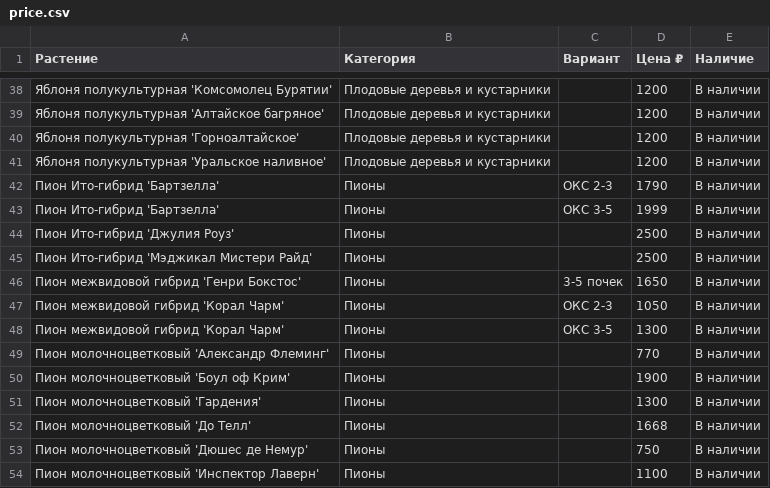
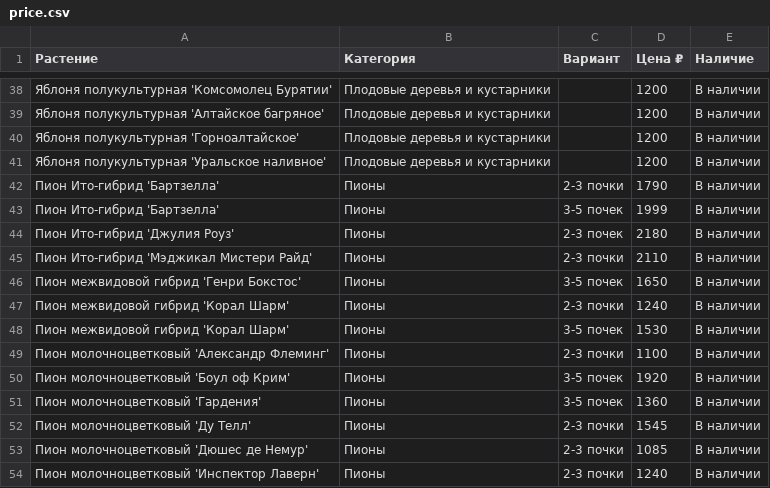
Before and after one commit to i-romanoff/chudni-sad, a CSV file: data/price.csv, drawn as a sheet; only a part is shown, gaps mark what is left out.

```diff
--- a/data/price.csv
+++ b/data/price.csv
@@ -41,14 +41,14 @@
 Яблоня полукультурная 'Уральское наливное';Плодовые деревья и кустарники;;1200;В наличии
-Пион Ито-гибрид 'Бартзелла';Пионы;ОКС 2-3;1790;В наличии
-Пион Ито-гибрид 'Бартзелла';Пионы;ОКС 3-5;1999;В наличии
-Пион Ито-гибрид 'Джулия Роуз';Пионы;;2500;В наличии
-Пион Ито-гибрид 'Мэджикал Мистери Райд';Пионы;;2500;В наличии
+Пион Ито-гибрид 'Бартзелла';Пионы;2-3 почки;1790;В наличии
+Пион Ито-гибрид 'Бартзелла';Пионы;3-5 почек;1999;В наличии
+Пион Ито-гибрид 'Джулия Роуз';Пионы;2-3 почек;2180;В наличии
+Пион Ито-гибрид 'Мэджикал Мистери Райд';Пионы;2-3 почки;2110;В наличии
 Пион межвидовой гибрид 'Генри Бокстос';Пионы;3-5 почек;1650;В наличии
-Пион межвидовой гибрид 'Корал Чарм';Пионы;ОКС 2-3;1050;В наличии
-Пион межвидовой гибрид 'Корал Чарм';Пионы;ОКС 3-5;1300;В наличии
-Пион молочноцветковый 'Александр Флеминг';Пионы;;770;В наличии
-Пион молочноцветковый 'Боул оф Крим';Пионы;;1900;В наличии
-Пион молочноцветковый 'Гардения';Пионы;;1300;В наличии
-Пион молочноцветковый 'До Телл';Пионы;;1668;В наличии
-Пион молочноцветковый 'Дюшес де Немур';Пионы;;750;В наличии
-Пион молочноцветковый 'Инспектор Лаверн';Пионы;;1100;В наличии
+Пион межвидовой гибрид 'Корал Шарм';Пионы;2-3 почки;1240;В наличии
+Пион межвидовой гибрид 'Корал Шарм';Пионы;3-5 почек;1530;В наличии
+Пион молочноцветковый 'Александр Флеминг';Пионы;2-3 почки;1100;В наличии
+Пион молочноцветковый 'Боул оф Крим';Пионы;3-5 почек;1920;В наличии
+Пион молочноцветковый 'Гардения';Пионы;3-5 почек;1360;В наличии
+Пион молочноцветковый 'Ду Телл';Пионы;2-3 почки;1545;В наличии
+Пион молочноцветковый 'Дюшес де Немур';Пионы;2-3 почки;1085;В наличии
+Пион молочноцветковый 'Инспектор Лаверн';Пионы;2-3 почки;1240;В наличии
```
Also changed, not shown: 1 other file.
